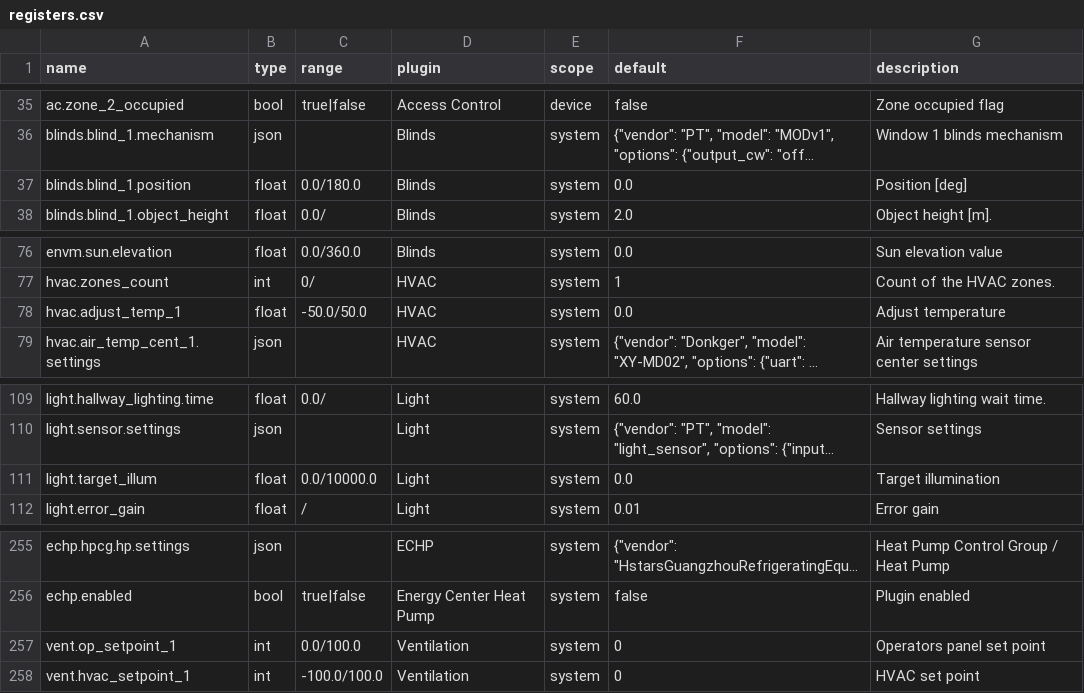
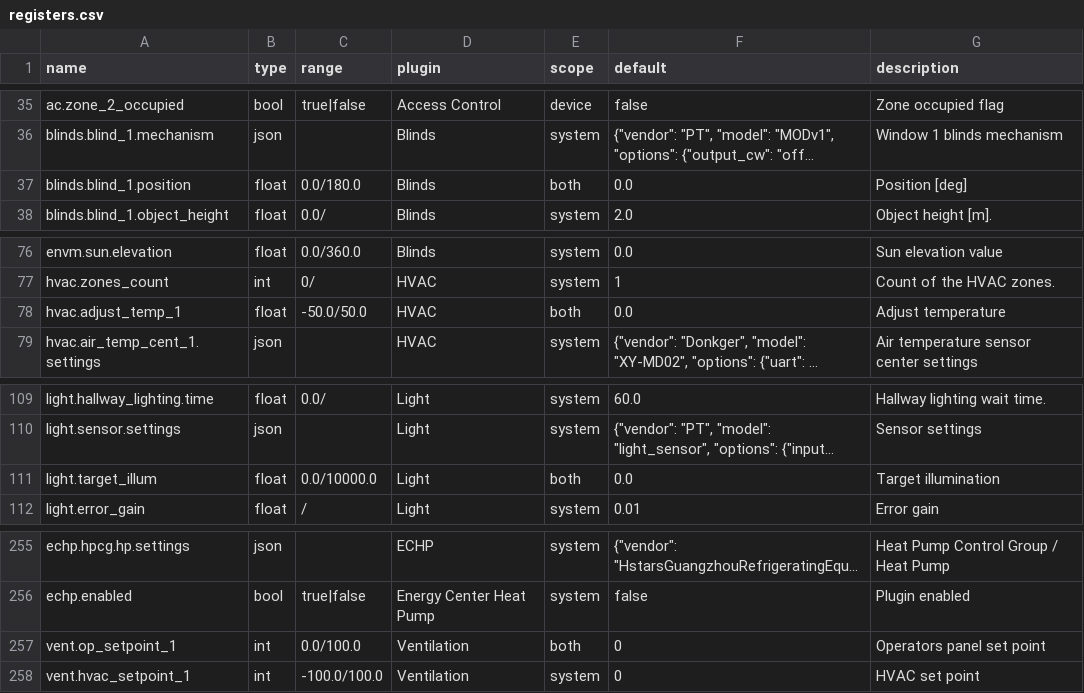
Before and after one commit to bgerp/ztm, a CSV file: registers.csv, drawn as a sheet; only a part is shown, gaps mark what is left out; long unchanged cells end in …; the diff names each change by its address in the sheet, - before the commit and + after, or states it on an @@ line.

```diff
--- a/registers.csv
+++ b/registers.csv
-E37 (scope): system
+E37 (scope): both
-E78 (scope): system
+E78 (scope): both
-E111 (scope): system
+E111 (scope): both
-E257 (scope): system
+E257 (scope): both
```
Also changed, not shown: 5 other files.
